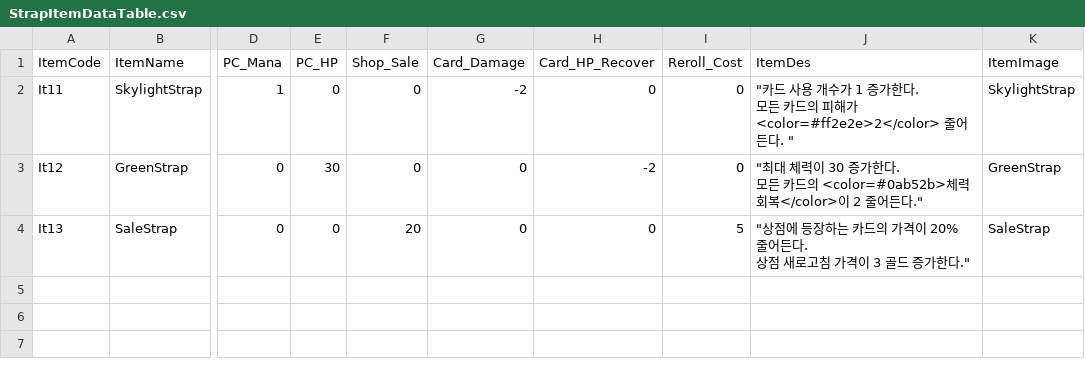
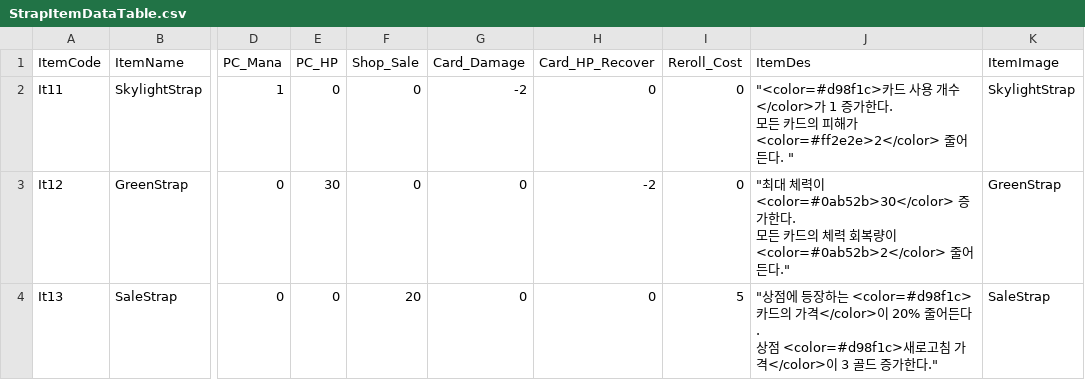
Before and after one commit to ehdgus36/CK2025_Project, a CSV file: Assets/StreamingAssets/DataTable/StrapItemDataTable.csv, drawn as a sheet; only a part is shown, gaps mark what is left out; ↵ is a line break in a cell; the diff names each change by its address in the sheet, - before the commit and + after, or states it on an @@ line.

```diff
--- a/Assets/StreamingAssets/DataTable/StrapItemDataTable.csv
+++ b/Assets/StreamingAssets/DataTable/StrapItemDataTable.csv
-J2 (ItemDes): "카드 사용 개수가 1 증…
+J2 (ItemDes): "<color=#d98f1c>카드 사용 개수</color>가 1 증…
-J3 (ItemDes): …체력이 30 증가한다. ↵ 모든 카드의 <color=#0ab52b>체력 회복</color>이 2 줄어든다…
+J3 (ItemDes): …체력이 <color=#0ab52b>30</color> 증가한다. ↵ 모든 카드의 체력 회복량이 <color=#0ab52b>2</color> 줄어든다…
-J4 (ItemDes): …장하는 카드의 가격이 20% 줄어든다. ↵ 상점 새로고침 가격이 3 골…
+J4 (ItemDes): …장하는 <color=#d98f1c>카드의 가격</color>이 20% 줄어든다. ↵ 상점 <color=#d98f1c>새로고침 가격</color>이 3 골…
```
Also changed, not shown: Assets/StreamingAssets/DataTable/CardDataTable.csv, Assets/StreamingAssets/DataTable/NoteGroupDataTable.csv, 7 other files.
